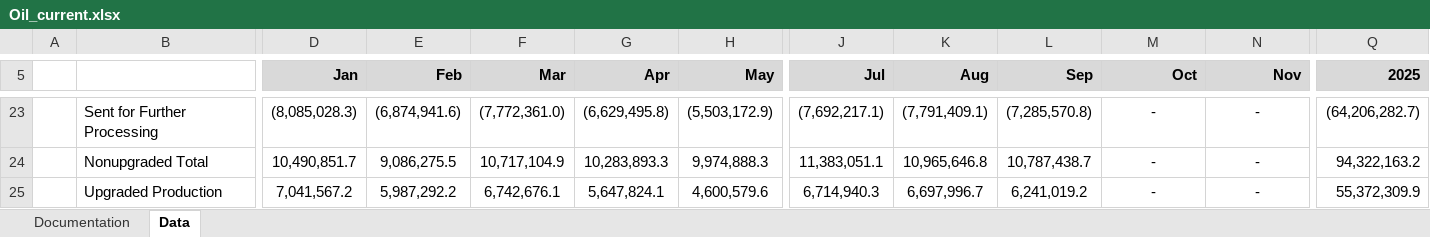
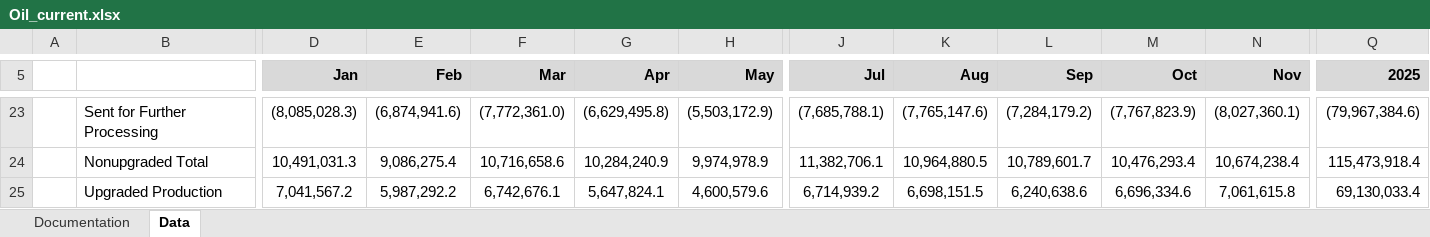
Before and after one commit to leachandrew/st3, an Excel workbook: Oil_current.xlsx, sheet Data, drawn as a sheet; only a part is shown, gaps mark what is left out; values as stored, in another font and other column widths than the file's, no borders; charts and pictures not drawn; the diff covers the shown part only; the diff names each change by its address in the sheet, - before the commit and + after, or states it on an @@ line.

```diff
--- a/Oil_current.xlsx (sheet Data)
+++ b/Oil_current.xlsx (sheet Data)
-J23 (Jul): (7,692,217.1)
+J23 (Jul): (7,685,788.1)
-K23 (Aug): (7,791,409.1)
+K23 (Aug): (7,765,147.6)
-L23 (Sep): (7,285,570.8)
+L23 (Sep): (7,284,179.2)
-M23 (Oct): -
+M23 (Oct): (7,767,823.9)
-N23 (Nov): -
+N23 (Nov): (8,027,360.1)
-Q23 (2025): (64,206,282.7)
+Q23 (2025): (79,967,384.6)
-D24 (Jan): 10,490,851.7
+D24 (Jan): 10,491,031.3
-E24 (Feb): 9,086,275.5
+E24 (Feb): 9,086,275.4
-F24 (Mar): 10,717,104.9
+F24 (Mar): 10,716,658.6
-G24 (Apr): 10,283,893.3
+G24 (Apr): 10,284,240.9
-H24 (May): 9,974,888.3
+H24 (May): 9,974,978.9
-J24 (Jul): 11,383,051.1
+J24 (Jul): 11,382,706.1
-K24 (Aug): 10,965,646.8
+K24 (Aug): 10,964,880.5
-L24 (Sep): 10,787,438.7
+L24 (Sep): 10,789,601.7
-M24 (Oct): -
+M24 (Oct): 10,476,293.4
-N24 (Nov): -
+N24 (Nov): 10,674,238.4
-Q24 (2025): 94,322,163.2
+Q24 (2025): 115,473,918.4
-J25 (Jul): 6,714,940.3
+J25 (Jul): 6,714,939.2
-K25 (Aug): 6,697,996.7
+K25 (Aug): 6,698,151.5
-L25 (Sep): 6,241,019.2
+L25 (Sep): 6,240,638.6
-M25 (Oct): -
+M25 (Oct): 6,696,334.6
-N25 (Nov): -
+N25 (Nov): 7,061,615.8
-Q25 (2025): 55,372,309.9
+Q25 (2025): 69,130,033.4
```
Also changed, not shown: 309 edited cells elsewhere in this sheet, charts or pictures, Gas_current.xlsx, 9 other files.
